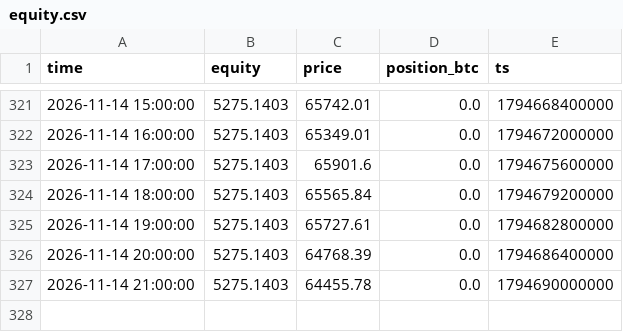
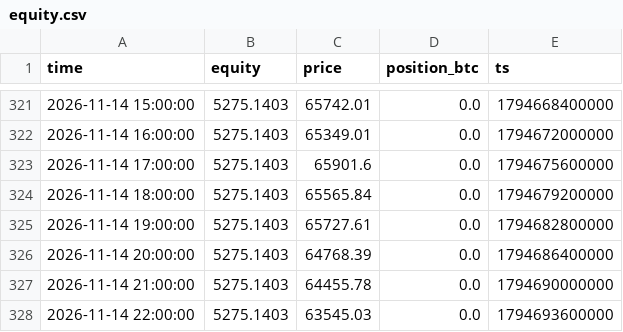
Before and after one commit to mtarvecha660-lgtm/btc-paper-live, a CSV file: live/state/donchian_breakout/equity.csv, drawn as a sheet; only a part is shown, gaps mark what is left out; the diff names each change by its address in the sheet, - before the commit and + after, or states it on an @@ line.

```diff
--- a/live/state/donchian_breakout/equity.csv
+++ b/live/state/donchian_breakout/equity.csv
+row 328: 2026-11-14 22:00:00 | 5275.1403 | 63545.03 | 0.0 | 1794693600000
```
Also changed, not shown: live/state/donchian_breakout/decisions.csv, live/state/ema_cross/decisions.csv, 15 other files.
